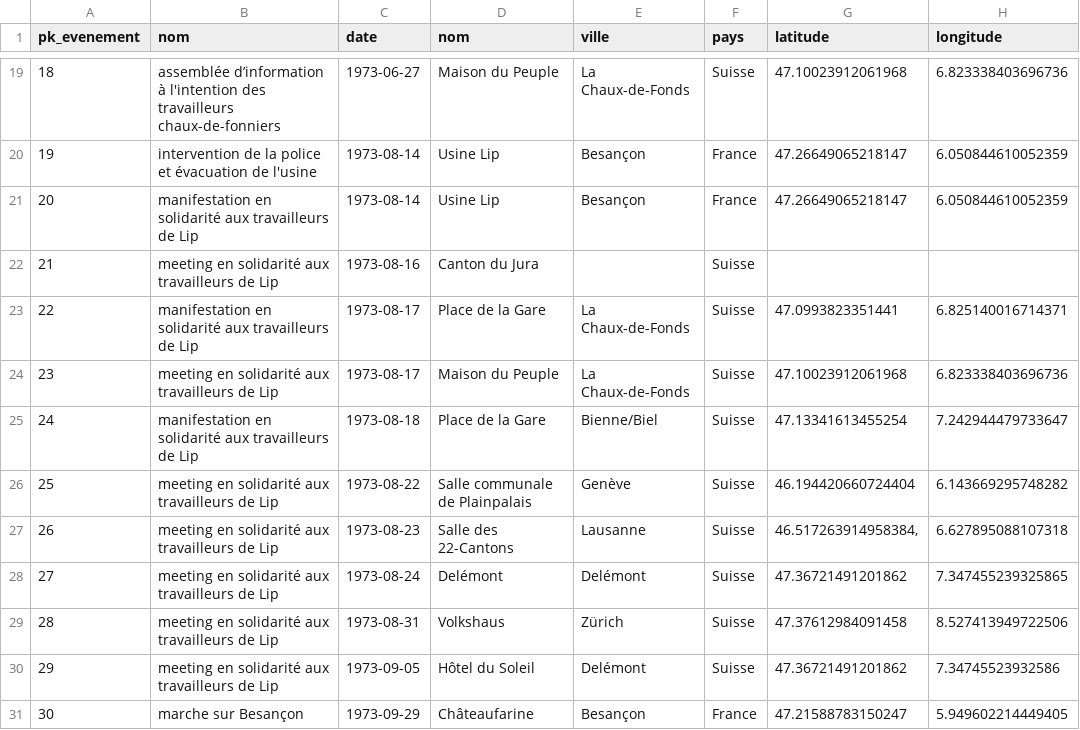
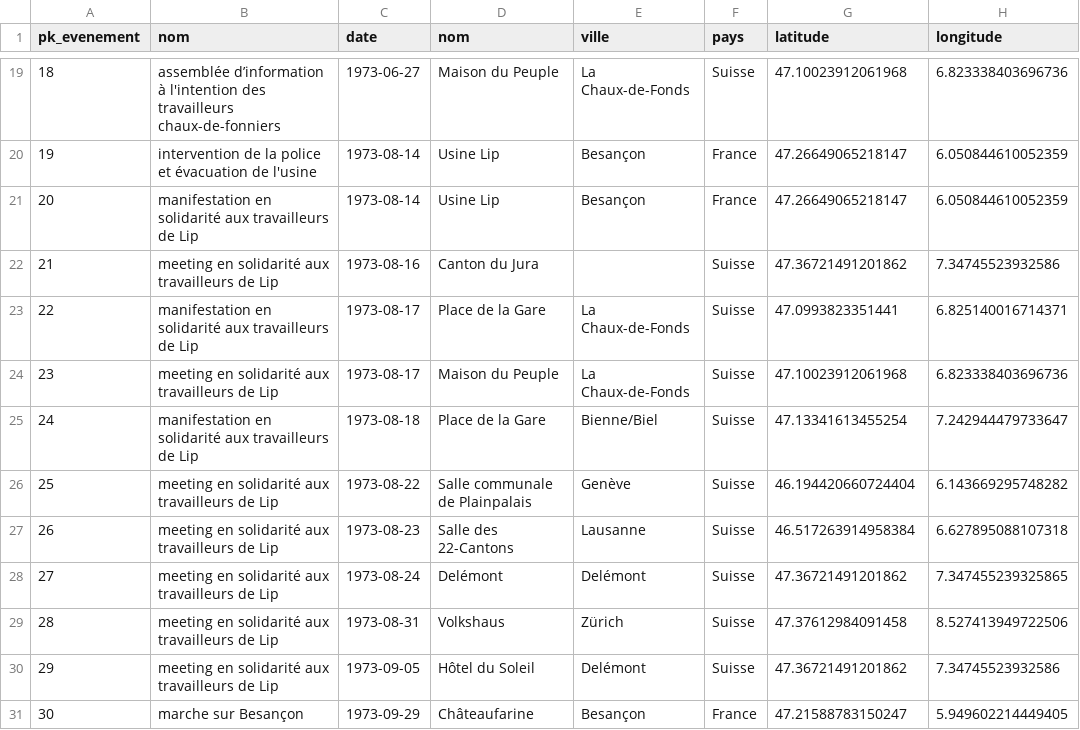
Before and after one commit to AliaBrah/memoire_manifestations, a CSV file: Data_base_donnee/python/analyse_spatiale_essai.csv, drawn as a sheet; only a part is shown, gaps mark what is left out.

```diff
--- a/Data_base_donnee/python/analyse_spatiale_essai.csv
+++ b/Data_base_donnee/python/analyse_spatiale_essai.csv
@@ -21,3 +21,3 @@
 20,manifestation en solidarité aux travailleurs de Lip,"1973-08-14",Usine Lip,Besançon,France,47.26649065218147,6.050844610052359
-21,meeting en solidarité aux travailleurs de Lip,"1973-08-16",Canton du Jura,,Suisse,,
+21,meeting en solidarité aux travailleurs de Lip,"1973-08-16",Canton du Jura,,Suisse,47.36721491201862,7.34745523932586
 22,manifestation en solidarité aux travailleurs de Lip,"1973-08-17",Place de la Gare,La Chaux-de-Fonds,Suisse,47.0993823351441,6.825140016714371
@@ -26,3 +26,3 @@
 25,meeting en solidarité aux travailleurs de Lip,"1973-08-22",Salle communale de Plainpalais,Genève,Suisse,46.194420660724404,6.143669295748282
-26,meeting en solidarité aux travailleurs de Lip,"1973-08-23",Salle des 22-Cantons,Lausanne,Suisse,"46.517263914958384,",6.627895088107318
+26,meeting en solidarité aux travailleurs de Lip,"1973-08-23",Salle des 22-Cantons,Lausanne,Suisse,46.517263914958384,6.627895088107318
 27,meeting en solidarité aux travailleurs de Lip,"1973-08-24",Delémont,Delémont,Suisse,47.36721491201862,7.347455239325865
```
Also changed, not shown: 4 other files.
